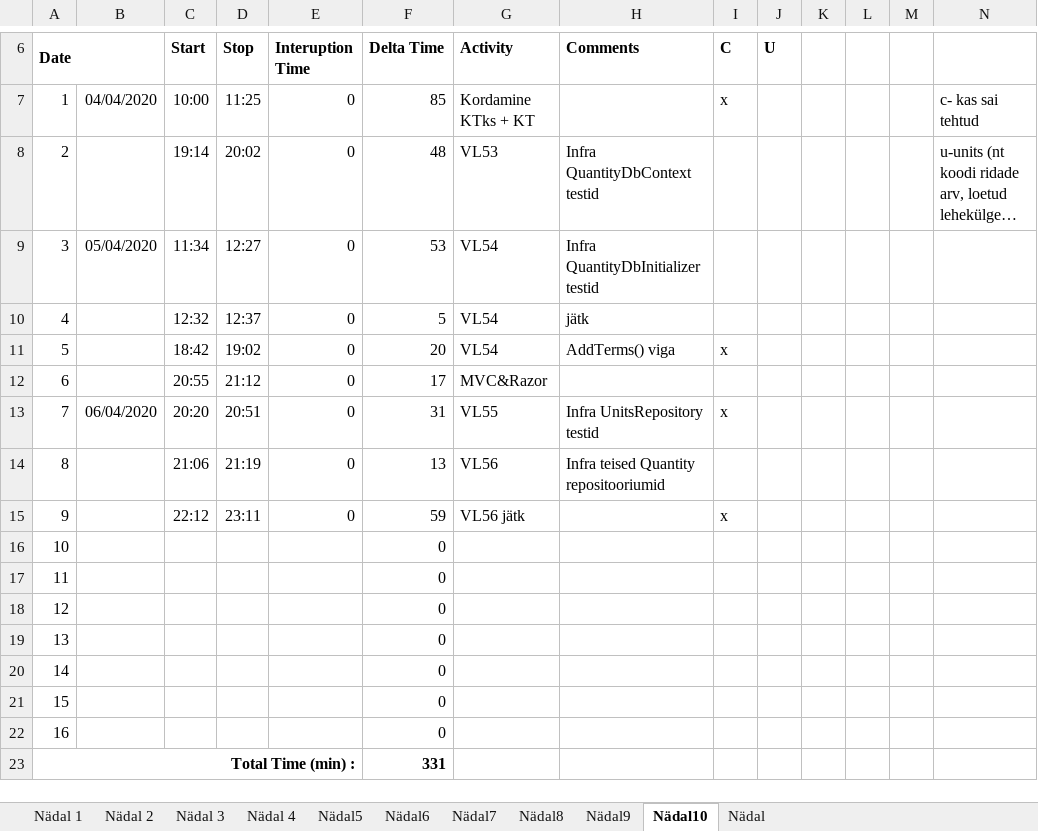
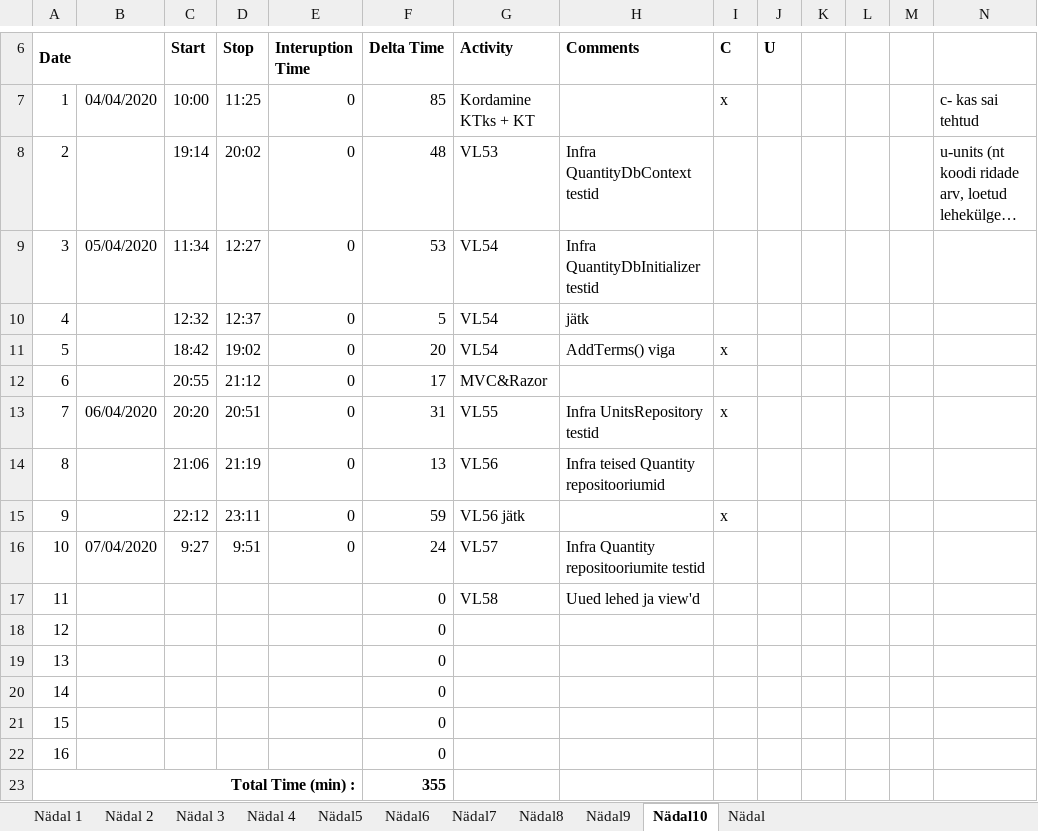
Before and after one commit to AnnabelMa/VL, an Excel workbook: AJALOGI/PROGE_Time recording log.xlsx, sheet Nädal10, drawn as a sheet; only a part is shown, gaps mark what is left out; long unchanged cells end in …; values as stored, in another font and other column widths than the file's, no borders; the diff names each change by its address in the sheet, - before the commit and + after, or states it on an @@ line.

```diff
--- a/AJALOGI/PROGE_Time recording log.xlsx (sheet Nädal10)
+++ b/AJALOGI/PROGE_Time recording log.xlsx (sheet Nädal10)
-B16: (empty)
+B16: 07/04/2020
-C16 (Start): (empty)
+C16 (Start): 9:27
-D16 (Stop): (empty)
+D16 (Stop): 9:51
-E16 (Interuption Time): (empty)
+E16 (Interuption Time): 0
-F16 (Delta Time): 0
+F16 (Delta Time): 24
-G16 (Activity): (empty)
+G16 (Activity): VL57
-H16 (Comments): (empty)
+H16 (Comments): Infra Quantity repositooriumite testid
-G17 (Activity): (empty)
+G17 (Activity): VL58
-H17 (Comments): (empty)
+H17 (Comments): Uued lehed ja view'd
-F23 (Delta Time): 331
+F23 (Delta Time): 355
```
Also changed, not shown: 7 other files.
